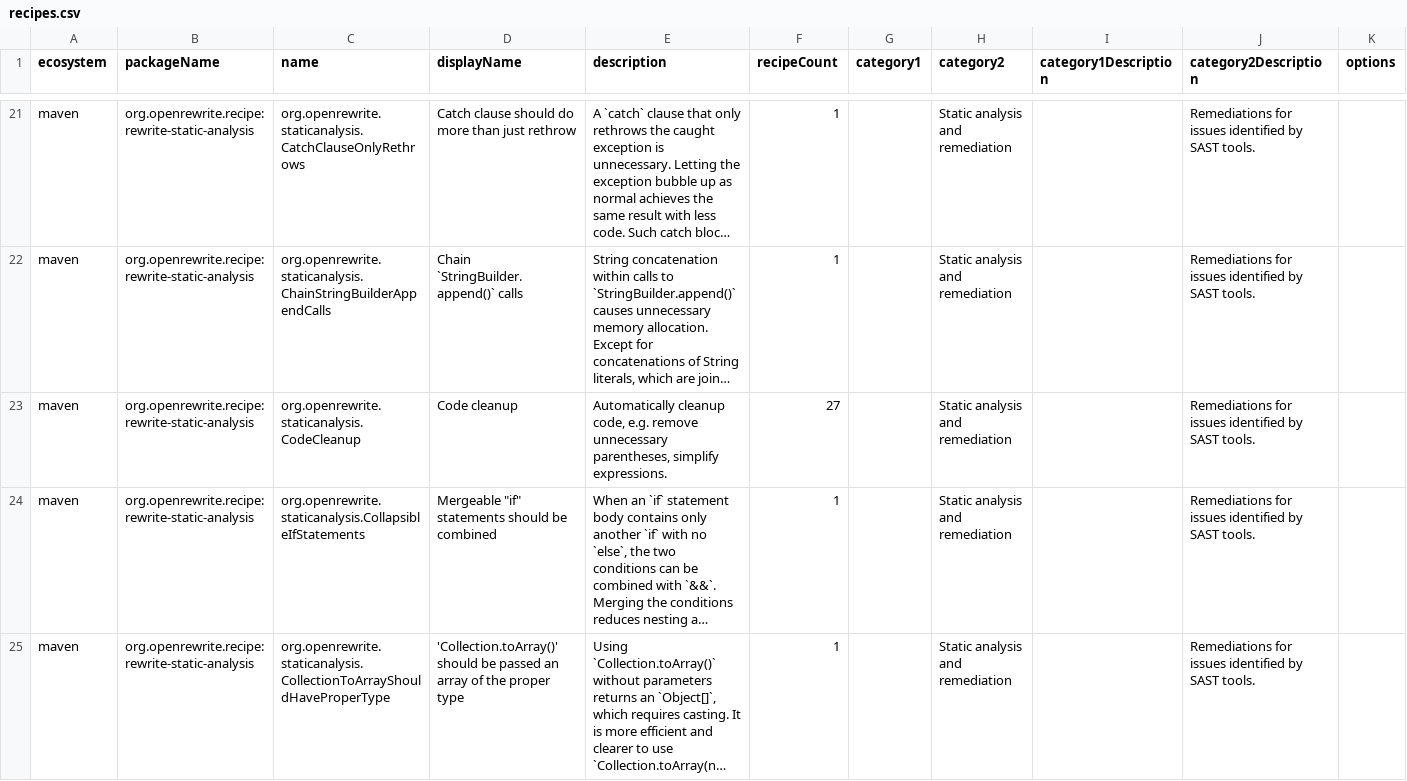
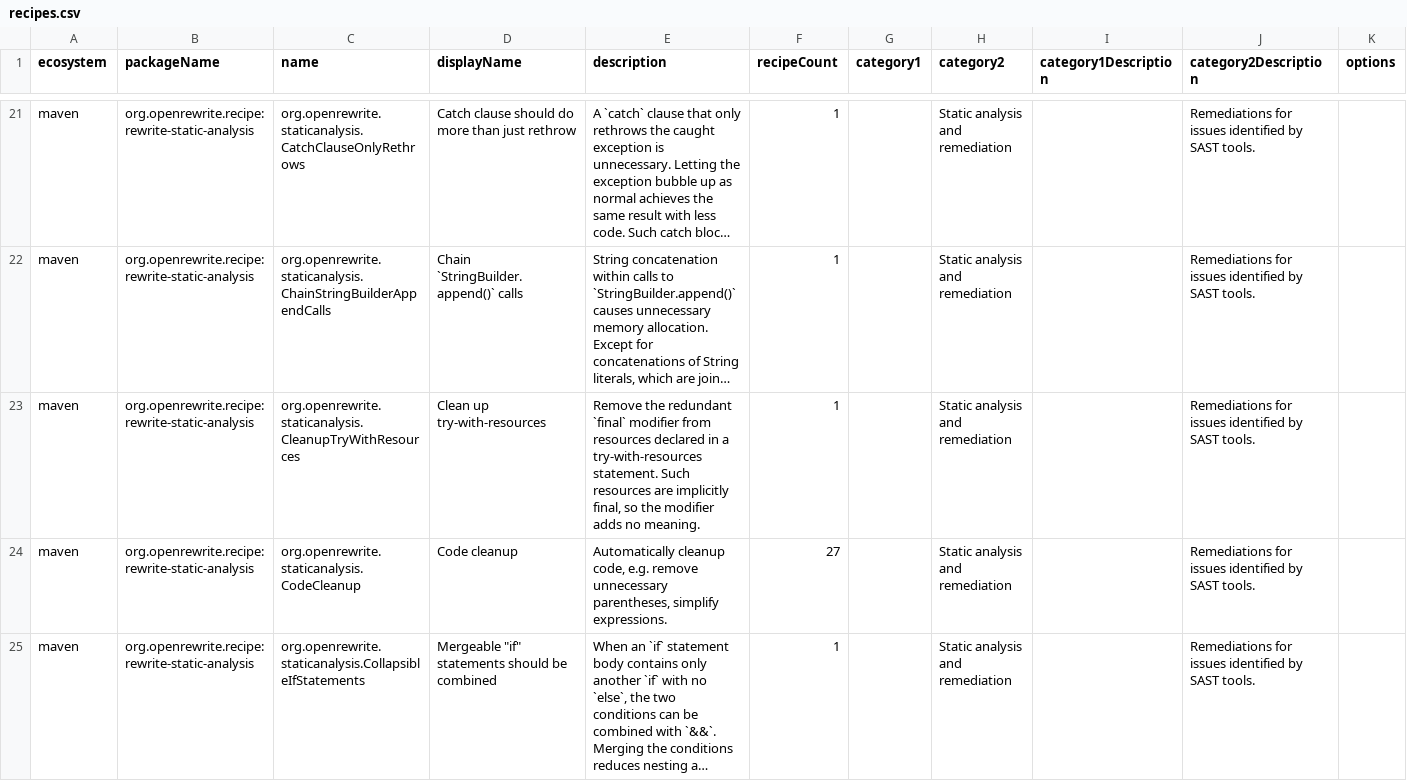
Before and after one commit to openrewrite/rewrite-static-analysis, a CSV file: src/main/resources/META-INF/rewrite/recipes.csv, drawn as a sheet; only a part is shown, gaps mark what is left out; the shorter side is filled out with more unchanged rows; long unchanged cells end in …; rows hold the shown columns only; the diff names each change by its address in the sheet, - before the commit and + after, or states it on an @@ line.

Commit message:
Add CleanupTryWithResources

```diff
--- a/src/main/resources/META-INF/rewrite/recipes.csv
+++ b/src/main/resources/META-INF/rewrite/recipes.csv
+row 23: maven | org.openrewrite.recipe:rewrite-static-analysis | org.openrewrite.staticanalysis.CleanupTryWithResources | Clean up try-with-resources | Remove the redundant `final` modifier from resources declared in a try-with-resources statement. Such resources are implicitly final, so the modifier adds no meaning. | 1 |  | Static analysis and remediation |  | Remediations for issues identified by SAST tools.
```
Also changed, not shown: 2 other files.
